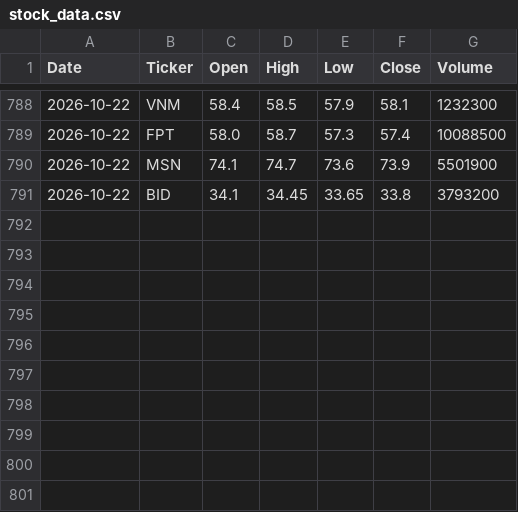
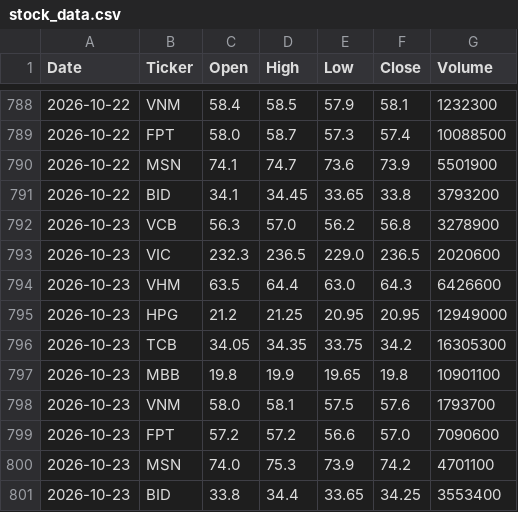
Before and after one commit to nuong-le/vn-stock-data, a CSV file: data/stock_data.csv, drawn as a sheet; only a part is shown, gaps mark what is left out; the diff names each change by its address in the sheet, - before the commit and + after, or states it on an @@ line.

```diff
--- a/data/stock_data.csv
+++ b/data/stock_data.csv
+row 792: 2026-10-23 | VCB | 56.3 | 57.0 | 56.2 | 56.8 | 3278900
+row 793: 2026-10-23 | VIC | 232.3 | 236.5 | 229.0 | 236.5 | 2020600
+row 794: 2026-10-23 | VHM | 63.5 | 64.4 | 63.0 | 64.3 | 6426600
+row 795: 2026-10-23 | HPG | 21.2 | 21.25 | 20.95 | 20.95 | 12949000
+row 796: 2026-10-23 | TCB | 34.05 | 34.35 | 33.75 | 34.2 | 16305300
+row 797: 2026-10-23 | MBB | 19.8 | 19.9 | 19.65 | 19.8 | 10901100
+row 798: 2026-10-23 | VNM | 58.0 | 58.1 | 57.5 | 57.6 | 1793700
+row 799: 2026-10-23 | FPT | 57.2 | 57.2 | 56.6 | 57.0 | 7090600
+row 800: 2026-10-23 | MSN | 74.0 | 75.3 | 73.9 | 74.2 | 4701100
+row 801: 2026-10-23 | BID | 33.8 | 34.4 | 33.65 | 34.25 | 3553400
```
Also changed, not shown: 1 other file.
